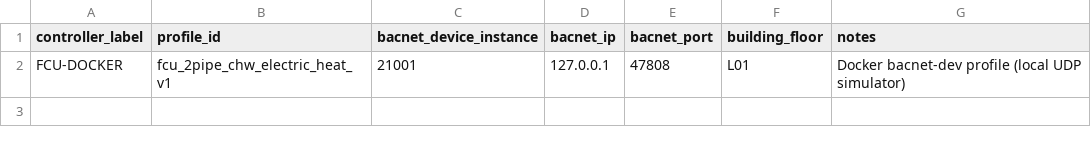
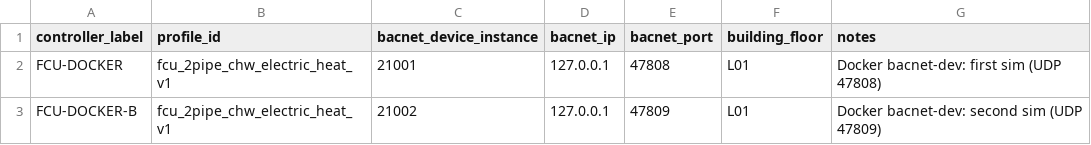
Before and after one commit to homoudachi/bacnet_ddc_commissioning_tool, a CSV file: docs/examples/site-controllers.docker-bacnet-sim.csv, drawn as a sheet.

```diff
--- a/docs/examples/site-controllers.docker-bacnet-sim.csv
+++ b/docs/examples/site-controllers.docker-bacnet-sim.csv
@@ -1,2 +1,3 @@
 controller_label,profile_id,bacnet_device_instance,bacnet_ip,bacnet_port,building_floor,notes
-FCU-DOCKER,fcu_2pipe_chw_electric_heat_v1,21001,127.0.0.1,47808,L01,Docker bacnet-dev profile (local UDP simulator)
+FCU-DOCKER,fcu_2pipe_chw_electric_heat_v1,21001,127.0.0.1,47808,L01,Docker bacnet-dev: first sim (UDP 47808)
+FCU-DOCKER-B,fcu_2pipe_chw_electric_heat_v1,21002,127.0.0.1,47809,L01,Docker bacnet-dev: second sim (UDP 47809)
```
Also changed, not shown: 6 other files.
